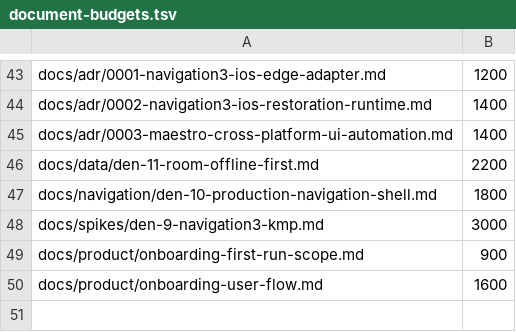
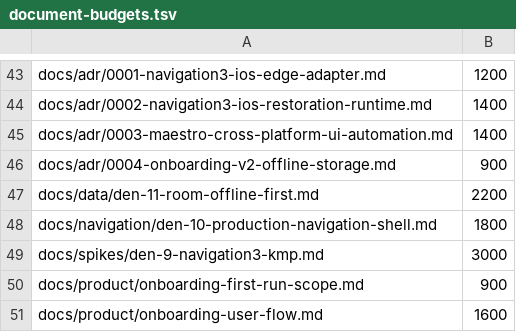
Before and after one commit to Antik21/habit-lab, a TSV file: docs/document-budgets.tsv, drawn as a sheet; only a part is shown, gaps mark what is left out.

Commit message:
DEN-32: Onboarding domain/data foundation (#26)
* DEN-32: add onboarding offline foundation

* DEN-32: observe active protocol atomically

---------

Co-authored-by: Denis Rodionov <alax777kilden@yandex.ru>

```diff
--- a/docs/document-budgets.tsv
+++ b/docs/document-budgets.tsv
@@ -45,2 +45,3 @@ docs/adr/0002-navigation3-ios-restoration-runtime.md	1400
 docs/adr/0003-maestro-cross-platform-ui-automation.md	1400
+docs/adr/0004-onboarding-v2-offline-storage.md	900
 docs/data/den-11-room-offline-first.md	2200
```
Also changed, not shown: 26 other files.
